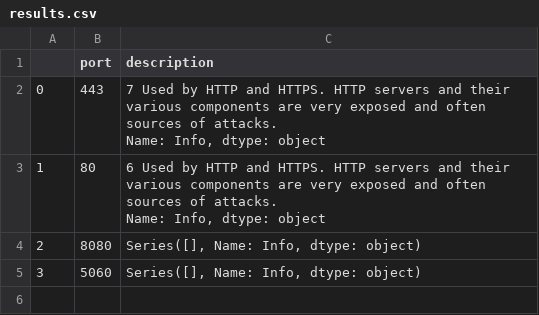
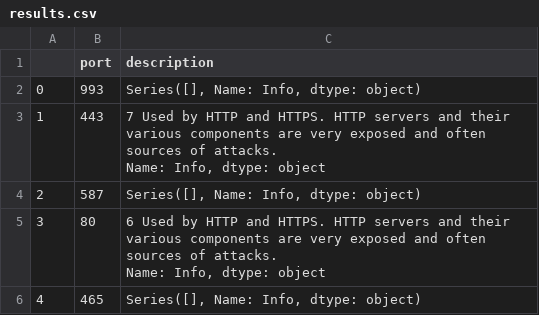
Before and after one commit to eliarshin/Final-Project, a CSV file: results.csv, drawn as a sheet.

```diff
--- a/results.csv
+++ b/results.csv
@@ -1,7 +1,8 @@
 ,port,description
-0,443,"7    Used by HTTP and HTTPS. HTTP servers and their various components are very exposed and often sources of attacks.
-Name: Info, dtype: object"
-1,80,"6    Used by HTTP and HTTPS. HTTP servers and their various components are very exposed and often sources of attacks.
-Name: Info, dtype: object"
-2,8080,"Series([], Name: Info, dtype: object)"
-3,5060,"Series([], Name: Info, dtype: object)"
+0,993,"Series([], Name: Info, dtype: object)"
+1,443,"7    Used by HTTP and HTTPS. HTTP servers and their various components are very exposed and often sources of attacks.
+Name: Info, dtype: object"
+2,587,"Series([], Name: Info, dtype: object)"
+3,80,"6    Used by HTTP and HTTPS. HTTP servers and their various components are very exposed and often sources of attacks.
+Name: Info, dtype: object"
+4,465,"Series([], Name: Info, dtype: object)"
```
Also changed, not shown: 1 other file.
